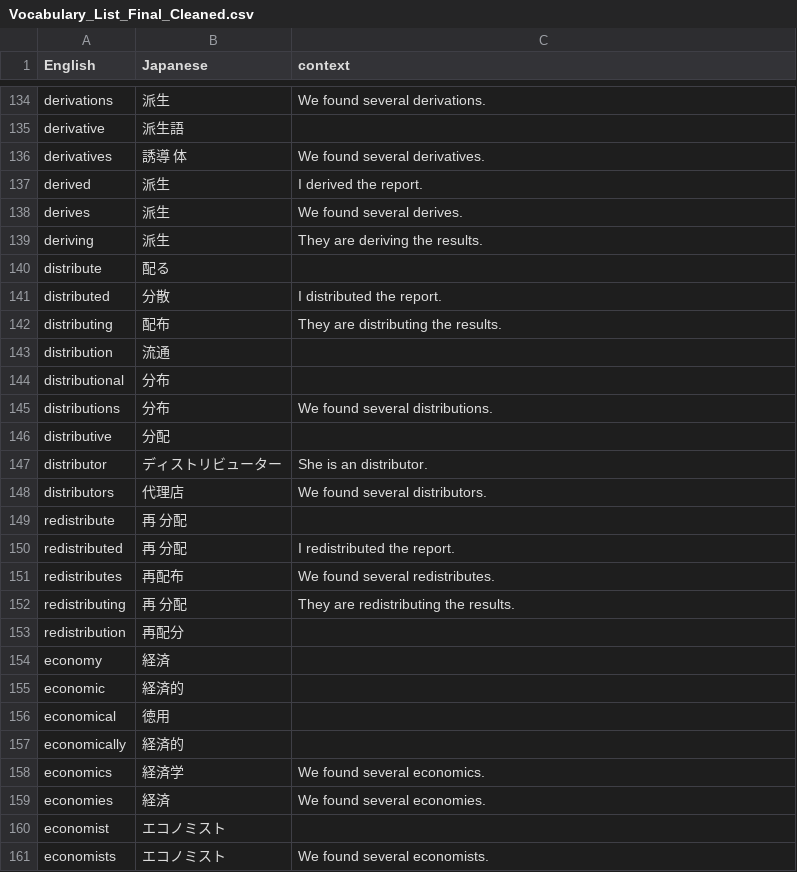
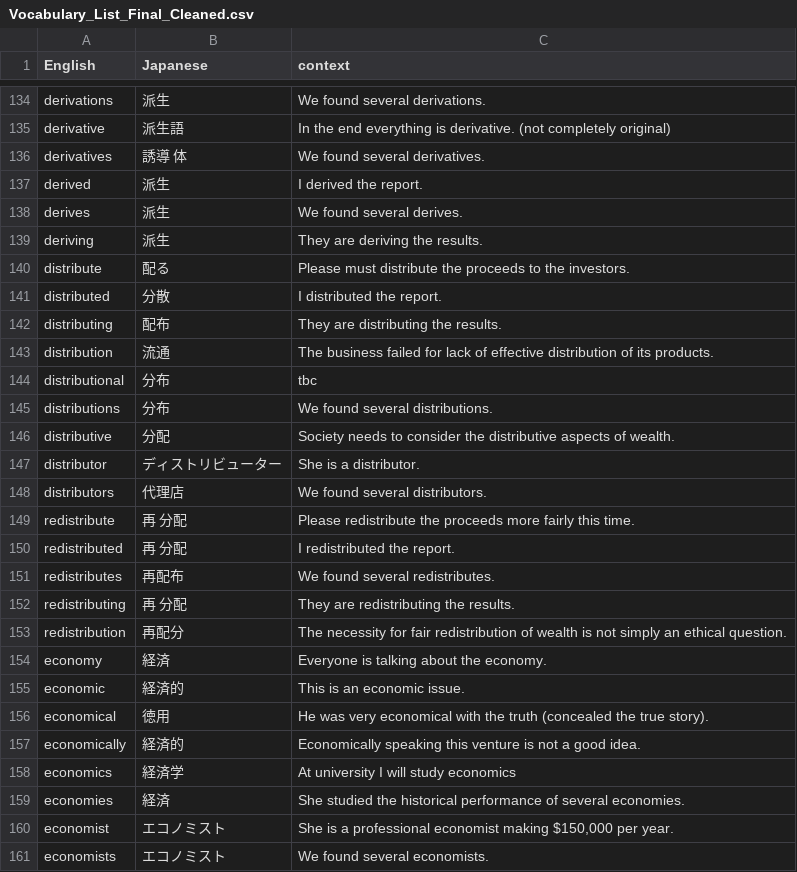
Before and after one commit to jamespnz/academic_english_vocab_builder, a CSV file: Vocabulary_List_Final_Cleaned.csv, drawn as a sheet; only a part is shown, gaps mark what is left out; the diff covers the shown part only; the diff names each change by its address in the sheet, - before the commit and + after, or states it on an @@ line.

```diff
--- a/Vocabulary_List_Final_Cleaned.csv
+++ b/Vocabulary_List_Final_Cleaned.csv
-C135 (context): (empty)
+C135 (context): In the end everything is derivative. (not completely original)
-C140 (context): (empty)
+C140 (context): Please must distribute the proceeds to the investors.
-C143 (context): (empty)
+C143 (context): The business failed for lack of effective distribution of its products.
-C144 (context): (empty)
+C144 (context): tbc
-C146 (context): (empty)
+C146 (context): Society needs to consider the distributive aspects of wealth.
-C147 (context): She is an distributor.
+C147 (context): She is a distributor.
-C149 (context): (empty)
+C149 (context): Please redistribute the proceeds more fairly this time.
-C153 (context): (empty)
+C153 (context): The necessity for fair redistribution of wealth is not simply an ethical question.
-C154 (context): (empty)
+C154 (context): Everyone is talking about the economy.
-C155 (context): (empty)
+C155 (context): This is an economic issue.
-C156 (context): (empty)
+C156 (context): He was very economical with the truth (concealed the true story).
-C157 (context): (empty)
+C157 (context): Economically speaking this venture is not a good idea.
-C158 (context): We found several economics.
+C158 (context): At university I will study economics
-C159 (context): We found several economies.
+C159 (context): She studied the historical performance of several economies.
-C160 (context): (empty)
+C160 (context): She is a professional economist making $150,000 per year.
```
Also changed, not shown: 43 edited cells elsewhere in this file.
